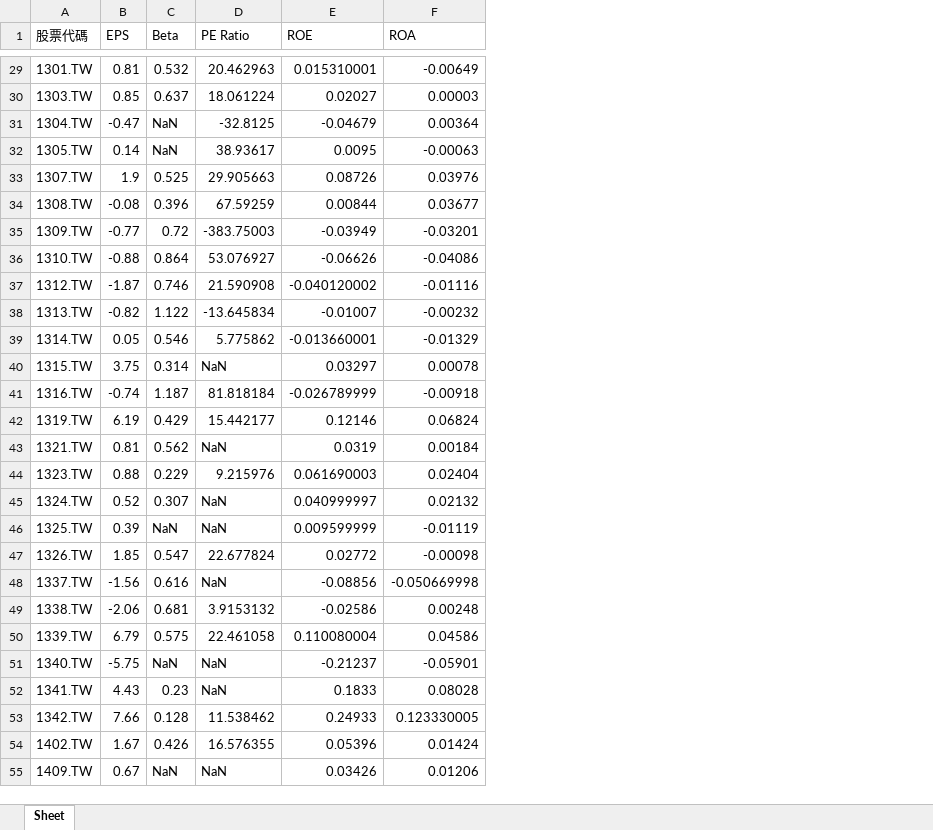
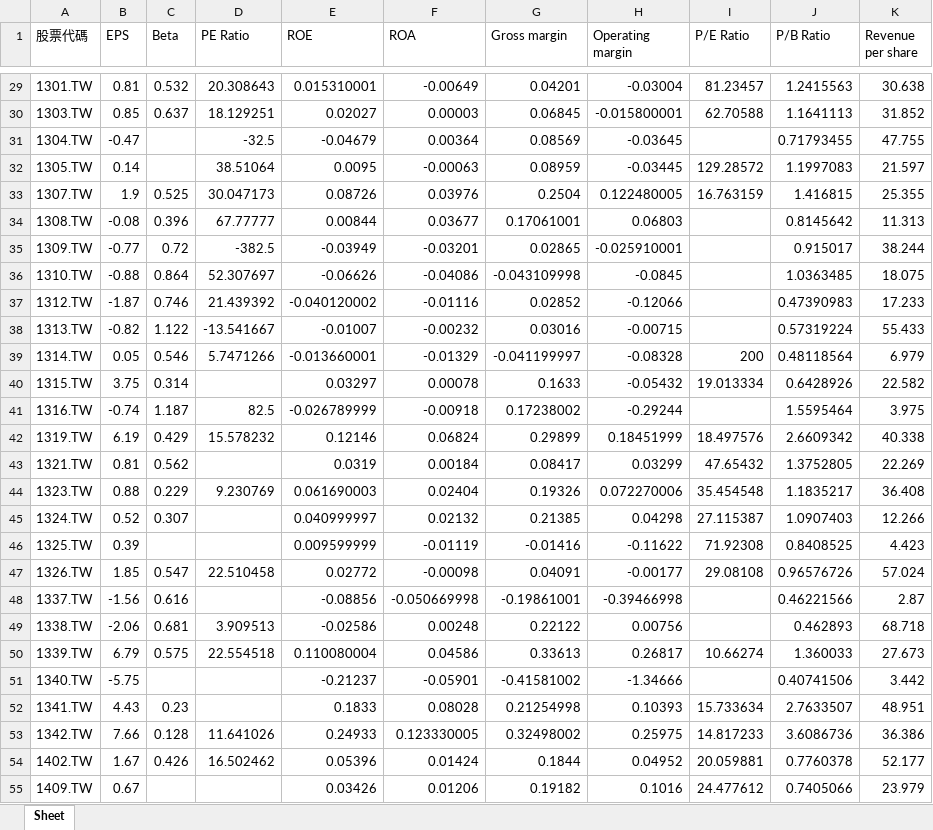
Before and after one commit to Shawn-lung/-morning, an Excel workbook: taiex_mid100_stock_data.xlsx, sheet Sheet, drawn as a sheet; only a part is shown, gaps mark what is left out; values as stored, in another font and other column widths than the file's, no borders; the diff covers the shown part only; the diff names each change by its address in the sheet, - before the commit and + after, or states it on an @@ line.

Commit message:
Fetch Operating margin, PE, Pb, Rps

```diff
--- a/taiex_mid100_stock_data.xlsx (sheet Sheet)
+++ b/taiex_mid100_stock_data.xlsx (sheet Sheet)
+column G (Gross margin), rows 29-55: 0.04201 | 0.06845 | 0.08569 | 0.08959 | 0.2504 | 0.17061001 | 0.02865 | -0.043109998 | 0.02852 | 0.03016 | -0.041199997 | 0.1633 | 0.17238002 | 0.29899 | 0.08417 | 0.19326 | 0.21385 | -0.01416 | 0.04091 | -0.19861001 | 0.22122 | 0.33613 | -0.41581002 | 0.21254998 | 0.32498002 | 0.1844 | 0.19182
+column H (Operating margin), rows 29-55: -0.03004 | -0.015800001 | -0.03645 | -0.03445 | 0.122480005 | 0.06803 | -0.025910001 | -0.0845 | -0.12066 | -0.00715 | -0.08328 | -0.05432 | -0.29244 | 0.18451999 | 0.03299 | 0.072270006 | 0.04298 | -0.11622 | -0.00177 | -0.39466998 | 0.00756 | 0.26817 | -1.34666 | 0.10393 | 0.25975 | 0.04952 | 0.1016
+column I (P/E Ratio), rows 29-55: 81.23457 | 62.70588 |  | 129.28572 | 16.763159 |  |  |  |  |  | 200 | 19.013334 |  | 18.497576 | 47.65432 | 35.454548 | 27.115387 | 71.92308 | 29.08108 |  |  | 10.66274 |  | 15.733634 | 14.817233 | 20.059881 | 24.477612
+column J (P/B Ratio), rows 29-55: 1.2415563 | 1.1641113 | 0.71793455 | 1.1997083 | 1.416815 | 0.8145642 | 0.915017 | 1.0363485 | 0.47390983 | 0.57319224 | 0.48118564 | 0.6428926 | 1.5595464 | 2.6609342 | 1.3752805 | 1.1835217 | 1.0907403 | 0.8408525 | 0.96576726 | 0.46221566 | 0.462893 | 1.360033 | 0.40741506 | 2.7633507 | 3.6086736 | 0.7760378 | 0.7405066
+column K (Revenue per share), rows 29-55: 30.638 | 31.852 | 47.755 | 21.597 | 25.355 | 11.313 | 38.244 | 18.075 | 17.233 | 55.433 | 6.979 | 22.582 | 3.975 | 40.338 | 22.269 | 36.408 | 12.266 | 4.423 | 57.024 | 2.87 | 68.718 | 27.673 | 3.442 | 48.951 | 36.386 | 52.177 | 23.979
-D29 (PE Ratio): 20.462963
+D29 (PE Ratio): 20.308643
-D30 (PE Ratio): 18.061224
+D30 (PE Ratio): 18.129251
-C31:C32 (Beta): NaN
+C31:C32 (Beta): (empty)
-D31 (PE Ratio): -32.8125
+D31 (PE Ratio): -32.5
-D32 (PE Ratio): 38.93617
+D32 (PE Ratio): 38.51064
-D33 (PE Ratio): 29.905663
+D33 (PE Ratio): 30.047173
-D34 (PE Ratio): 67.59259
+D34 (PE Ratio): 67.77777
-D35 (PE Ratio): -383.75003
+D35 (PE Ratio): -382.5
-D36 (PE Ratio): 53.076927
+D36 (PE Ratio): 52.307697
-D37 (PE Ratio): 21.590908
+D37 (PE Ratio): 21.439392
-D38 (PE Ratio): -13.645834
+D38 (PE Ratio): -13.541667
-D39 (PE Ratio): 5.775862
+D39 (PE Ratio): 5.7471266
-D40 (PE Ratio): NaN
+D40 (PE Ratio): (empty)
-D41 (PE Ratio): 81.818184
+D41 (PE Ratio): 82.5
-D42 (PE Ratio): 15.442177
+D42 (PE Ratio): 15.578232
-D43 (PE Ratio): NaN
+D43 (PE Ratio): (empty)
-D44 (PE Ratio): 9.215976
+D44 (PE Ratio): 9.230769
-D45:D46 (PE Ratio): NaN
+D45:D46 (PE Ratio): (empty)
-C46 (Beta): NaN
+C46 (Beta): (empty)
-D47 (PE Ratio): 22.677824
+D47 (PE Ratio): 22.510458
-D48 (PE Ratio): NaN
+D48 (PE Ratio): (empty)
-D49 (PE Ratio): 3.9153132
+D49 (PE Ratio): 3.909513
-D50 (PE Ratio): 22.461058
+D50 (PE Ratio): 22.554518
-C51 (Beta): NaN
+C51 (Beta): (empty)
-D51:D52 (PE Ratio): NaN
+D51:D52 (PE Ratio): (empty)
-D53 (PE Ratio): 11.538462
+D53 (PE Ratio): 11.641026
-D54 (PE Ratio): 16.576355
+D54 (PE Ratio): 16.502462
-C55 (Beta): NaN
+C55 (Beta): (empty)
-D55 (PE Ratio): NaN
+D55 (PE Ratio): (empty)
```
Also changed, not shown: 1284 edited cells elsewhere in this sheet, 1 other file.
